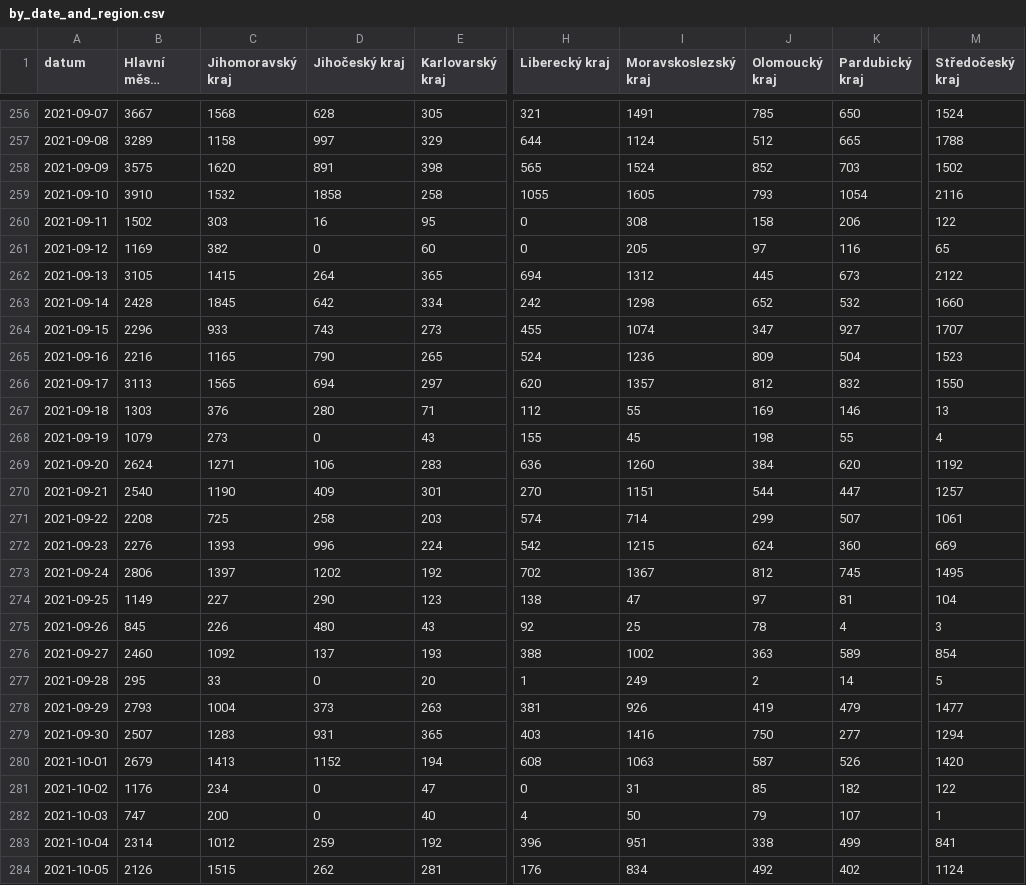
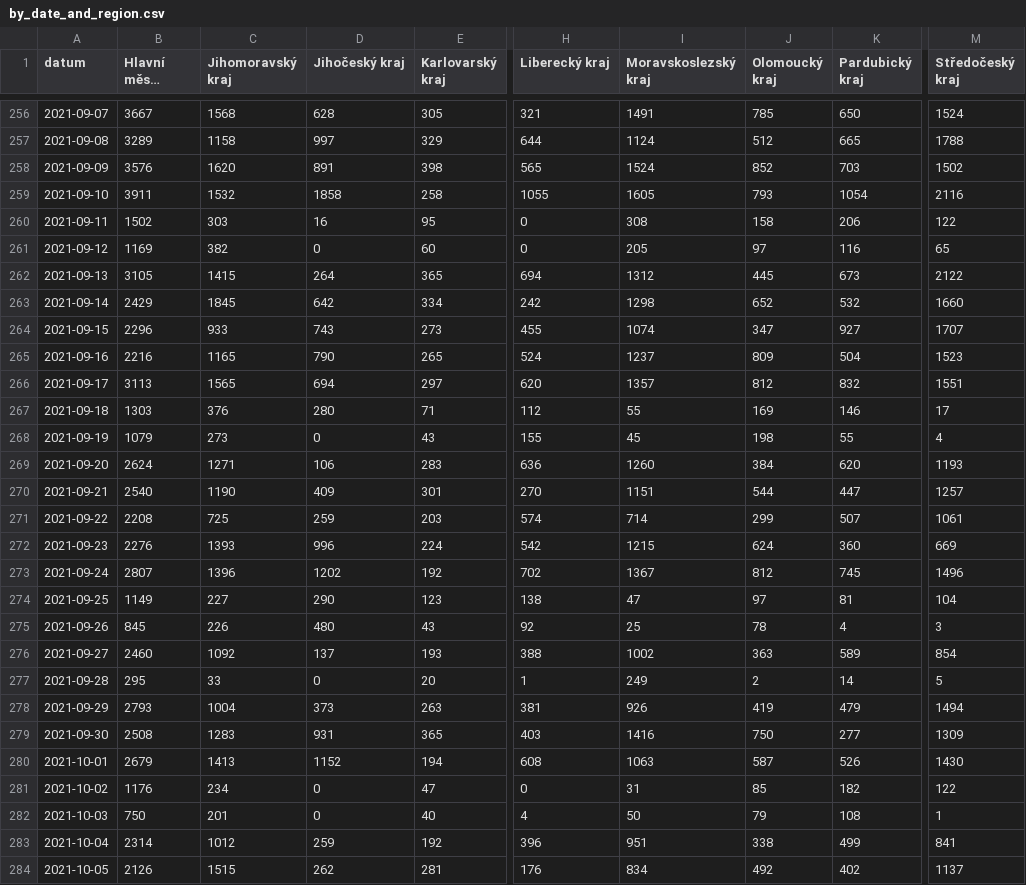
Before and after one commit to vykend/COVID19-Vaccination-Czechia, a CSV file: by_date_and_region.csv, drawn as a sheet; only a part is shown, gaps mark what is left out; long unchanged cells end in …; the diff covers the shown part only; the diff names each change by its address in the sheet, - before the commit and + after, or states it on an @@ line.

```diff
--- a/by_date_and_region.csv
+++ b/by_date_and_region.csv
-B258 (Hlavní město Praha): 3575
+B258 (Hlavní město Praha): 3576
-B259 (Hlavní město Praha): 3910
+B259 (Hlavní město Praha): 3911
-B263 (Hlavní město Praha): 2428
+B263 (Hlavní město Praha): 2429
-I265 (Moravskoslezský kraj): 1236
+I265 (Moravskoslezský kraj): 1237
-M266 (Středočeský kraj): 1550
+M266 (Středočeský kraj): 1551
-M267 (Středočeský kraj): 13
+M267 (Středočeský kraj): 17
-M269 (Středočeský kraj): 1192
+M269 (Středočeský kraj): 1193
-D271 (Jihočeský kraj): 258
+D271 (Jihočeský kraj): 259
-B273 (Hlavní město Praha): 2806
+B273 (Hlavní město Praha): 2807
-C273 (Jihomoravský kraj): 1397
+C273 (Jihomoravský kraj): 1396
-M273 (Středočeský kraj): 1495
+M273 (Středočeský kraj): 1496
-M278 (Středočeský kraj): 1477
+M278 (Středočeský kraj): 1494
-B279 (Hlavní město Praha): 2507
+B279 (Hlavní město Praha): 2508
-M279 (Středočeský kraj): 1294
+M279 (Středočeský kraj): 1309
-M280 (Středočeský kraj): 1420
+M280 (Středočeský kraj): 1430
-B282 (Hlavní město Praha): 747
+B282 (Hlavní město Praha): 750
-C282 (Jihomoravský kraj): 200
+C282 (Jihomoravský kraj): 201
-K282 (Pardubický kraj): 107
+K282 (Pardubický kraj): 108
-M284 (Středočeský kraj): 1124
+M284 (Středočeský kraj): 1137
```
Also changed, not shown: 1 added row and 60 edited cells elsewhere in this file, aggregation.csv, by_manufacturer.csv, 4 other files.
